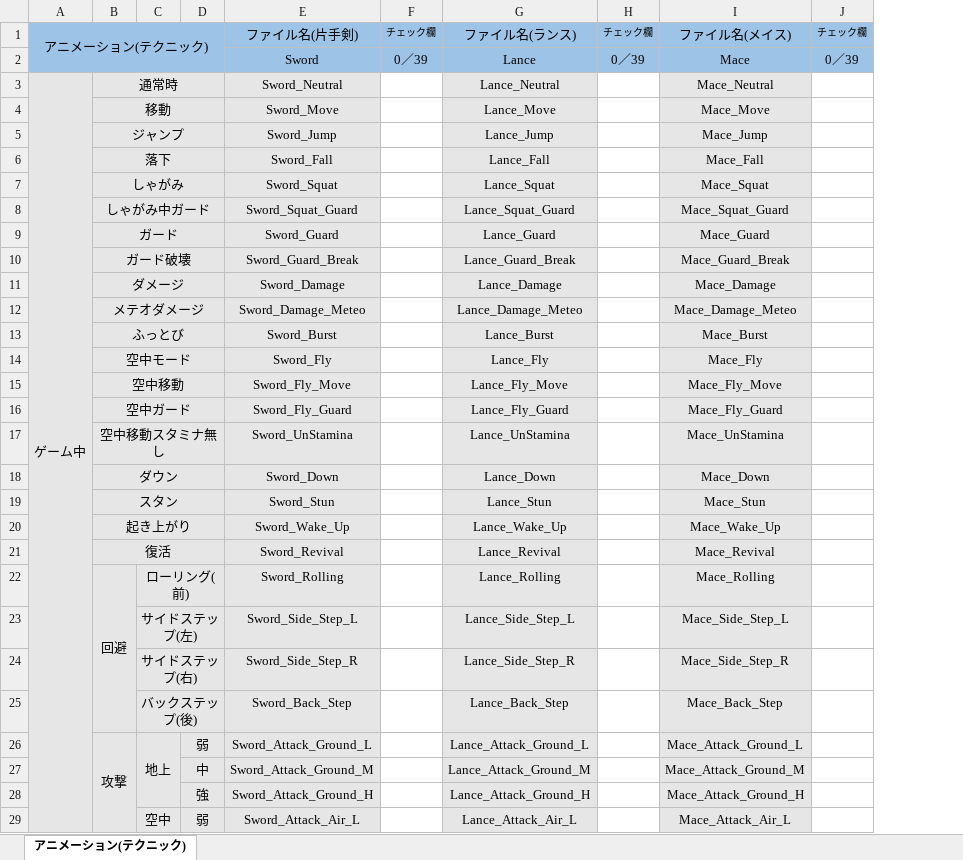
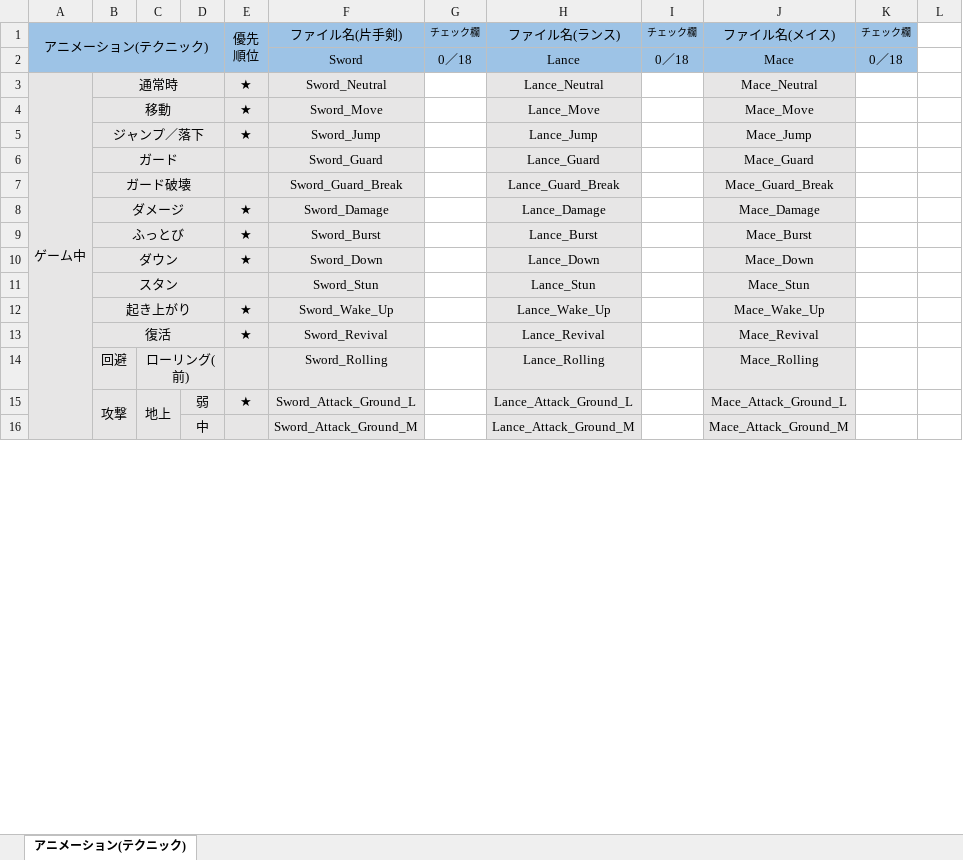
Before and after one commit to tc-2021-itou-shunya/UE4NetworkGameProject, an Excel workbook: 作成リスト_テクニック.xlsx, sheet アニメーション(テクニック), drawn as a sheet; only a part is shown; values as stored, in another font and other column widths than the file's, no borders; removed rows and columns are numbered as before the commit, all else as after; ↵ is a line break in a cell; the diff covers the shown part only; the diff names each change by its address in the sheet, - before the commit and + after, or states it on an @@ line.

Commit message:
12/08 更新
Excel

```diff
--- a/作成リスト_テクニック.xlsx (sheet アニメーション(テクニック))
+++ b/作成リスト_テクニック.xlsx (sheet アニメーション(テクニック))
+column E, rows 1-15: 優先 ↵ 順位 |  | ★ | ★ | ★ |  |  | ★ | ★ | ★ |  | ★ | ★ |  | ★
@@ column L unhidden, empty @@
-G2: 0／39
+G2: 0／18
-I2: 0／39
+I2: 0／18
-K2: 0／39
+K2: 0／18
-B5: ジャンプ
+B5: ジャンプ／落下
-row 6:  | 落下 |  |  | Sword_Fall |  | Lance_Fall |  | Mace_Fall
-row 7:  | しゃがみ |  |  | Sword_Squat |  | Lance_Squat |  | Mace_Squat
-row 8:  | しゃがみ中ガード |  |  | Sword_Squat_Guard |  | Lance_Squat_Guard |  | Mace_Squat_Guard
-row 12:  | メテオダメージ |  |  | Sword_Damage_Meteo |  | Lance_Damage_Meteo |  | Mace_Damage_Meteo
-row 14:  | 空中モード |  |  | Sword_Fly |  | Lance_Fly |  | Mace_Fly
-row 15:  | 空中移動 |  |  | Sword_Fly_Move |  | Lance_Fly_Move |  | Mace_Fly_Move
-row 16:  | 空中ガード |  |  | Sword_Fly_Guard |  | Lance_Fly_Guard |  | Mace_Fly_Guard
-row 17:  | 空中移動スタミナ無し |  |  | Sword_UnStamina |  | Lance_UnStamina |  | Mace_UnStamina
-B22:B25 merged
-row 23:  |  | サイドステップ(左) |  | Sword_Side_Step_L |  | Lance_Side_Step_L |  | Mace_Side_Step_L
-row 24:  |  | サイドステップ(右) |  | Sword_Side_Step_R |  | Lance_Side_Step_R |  | Mace_Side_Step_R
-row 25:  |  | バックステップ(後) |  | Sword_Back_Step |  | Lance_Back_Step |  | Mace_Back_Step
-C26:C28 merged
+C15:C17 merged
-row 28:  |  |  | 強 | Sword_Attack_Ground_H |  | Lance_Attack_Ground_H |  | Mace_Attack_Ground_H
-row 29:  |  | 空中 | 弱 | Sword_Attack_Air_L |  | Lance_Attack_Air_L |  | Mace_Attack_Air_L
```
Also changed, not shown: 8 removed rows and 3 edited cells elsewhere in this sheet, formulas that keep their value, hidden cells, 作成リスト_スピード.xlsx, 作成リスト_パワー.xlsx, 1 other file.
